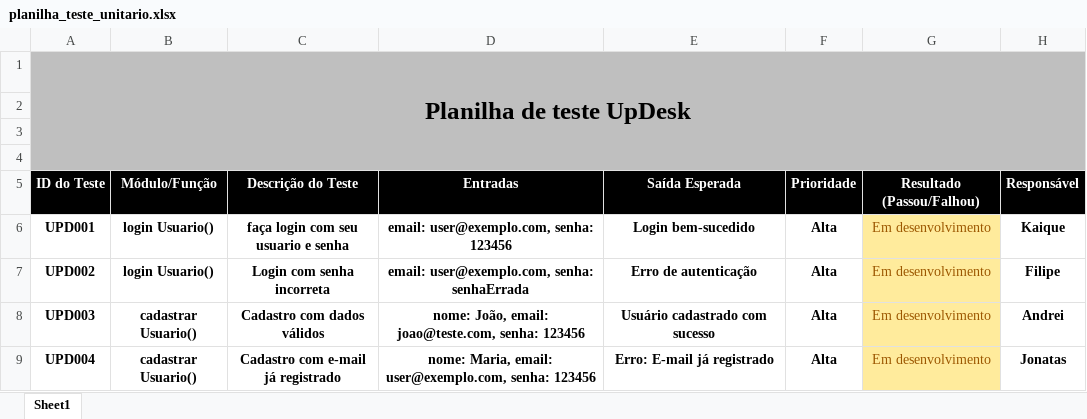
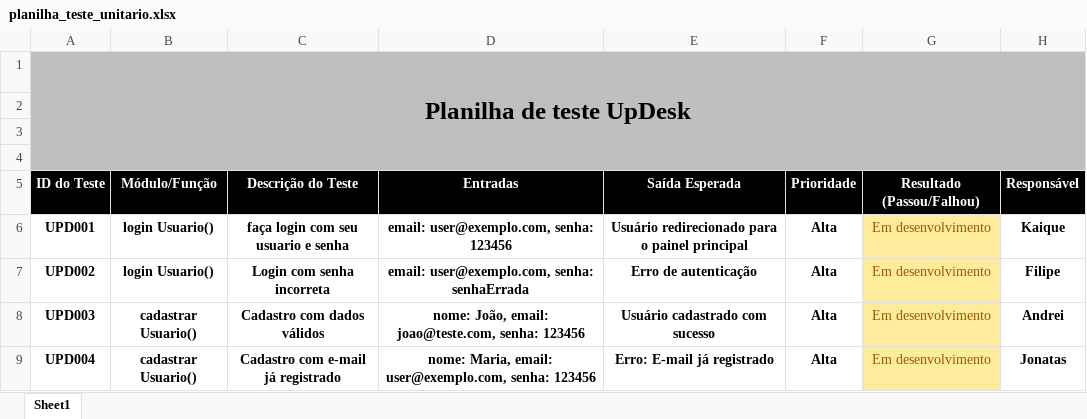
Before and after one commit to mancijo/UpDesk, an Excel workbook: Planilha_teste/planilha_teste_unitario.xlsx, sheet Sheet1, drawn as a sheet; only a part is shown; values as stored, in another font and other column widths than the file's, no borders; conditional formats not drawn; the diff names each change by its address in the sheet, - before the commit and + after, or states it on an @@ line.

```diff
--- a/Planilha_teste/planilha_teste_unitario.xlsx (sheet Sheet1)
+++ b/Planilha_teste/planilha_teste_unitario.xlsx (sheet Sheet1)
-E6: Login bem-sucedido
+E6: Usuário redirecionado para o painel principal
```
Also changed, not shown: 2 other files.
